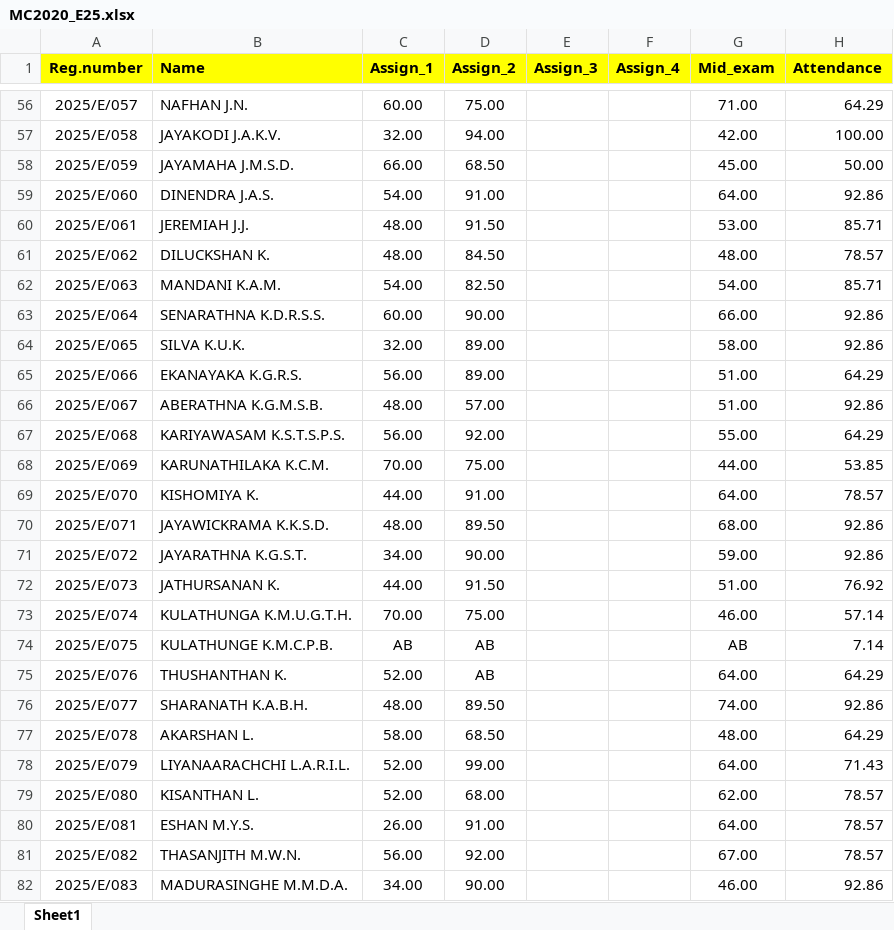
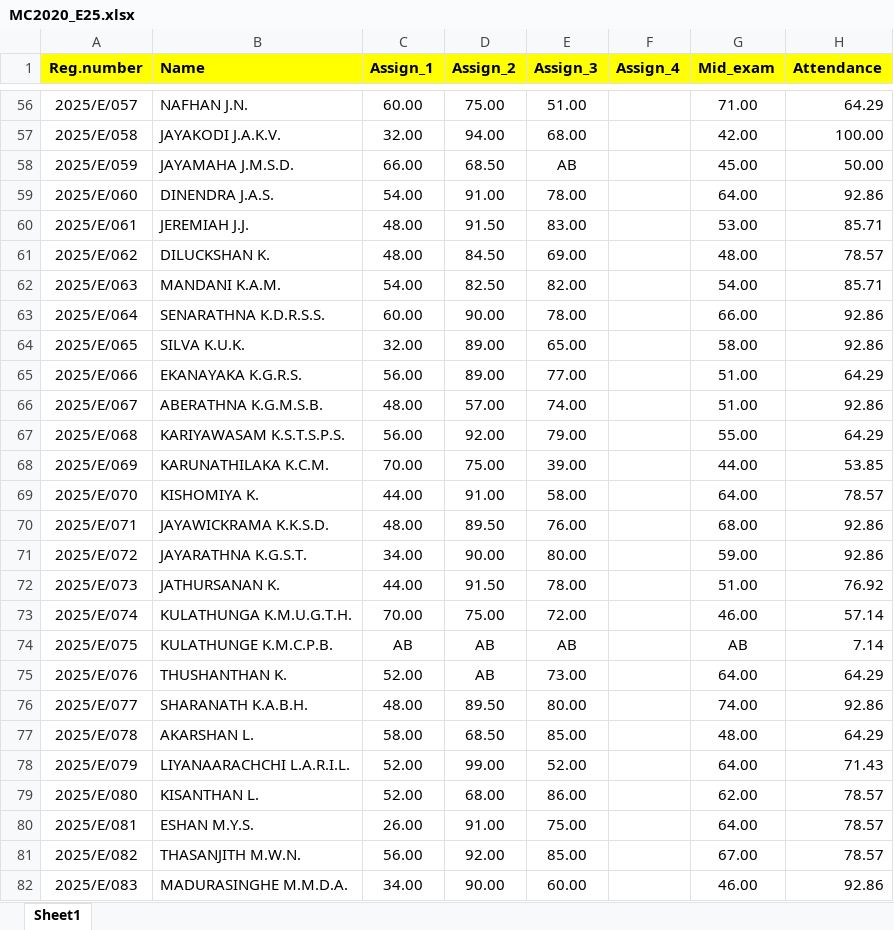
Before and after one commit to IDSFoE/MC3020_Attendance, an Excel workbook: MC2020_E25.xlsx, sheet Sheet1, drawn as a sheet; only a part is shown, gaps mark what is left out; values as stored, in another font and other column widths than the file's, no borders; the diff covers the shown part only; the diff names each change by its address in the sheet, - before the commit and + after, or states it on an @@ line.

```diff
--- a/MC2020_E25.xlsx (sheet Sheet1)
+++ b/MC2020_E25.xlsx (sheet Sheet1)
-E56 (Assign_3): (empty)
+E56 (Assign_3): 51.00
-E57 (Assign_3): (empty)
+E57 (Assign_3): 68.00
-E58 (Assign_3): (empty)
+E58 (Assign_3): AB
-E59 (Assign_3): (empty)
+E59 (Assign_3): 78.00
-E60 (Assign_3): (empty)
+E60 (Assign_3): 83.00
-E61 (Assign_3): (empty)
+E61 (Assign_3): 69.00
-E62 (Assign_3): (empty)
+E62 (Assign_3): 82.00
-E63 (Assign_3): (empty)
+E63 (Assign_3): 78.00
-E64 (Assign_3): (empty)
+E64 (Assign_3): 65.00
-E65 (Assign_3): (empty)
+E65 (Assign_3): 77.00
-E66 (Assign_3): (empty)
+E66 (Assign_3): 74.00
-E67 (Assign_3): (empty)
+E67 (Assign_3): 79.00
-E68 (Assign_3): (empty)
+E68 (Assign_3): 39.00
-E69 (Assign_3): (empty)
+E69 (Assign_3): 58.00
-E70 (Assign_3): (empty)
+E70 (Assign_3): 76.00
-E71 (Assign_3): (empty)
+E71 (Assign_3): 80.00
-E72 (Assign_3): (empty)
+E72 (Assign_3): 78.00
-E73 (Assign_3): (empty)
+E73 (Assign_3): 72.00
-E74 (Assign_3): (empty)
+E74 (Assign_3): AB
-E75 (Assign_3): (empty)
+E75 (Assign_3): 73.00
-E76 (Assign_3): (empty)
+E76 (Assign_3): 80.00
-E77 (Assign_3): (empty)
+E77 (Assign_3): 85.00
-E78 (Assign_3): (empty)
+E78 (Assign_3): 52.00
-E79 (Assign_3): (empty)
+E79 (Assign_3): 86.00
-E80 (Assign_3): (empty)
+E80 (Assign_3): 75.00
-E81 (Assign_3): (empty)
+E81 (Assign_3): 85.00
-E82 (Assign_3): (empty)
+E82 (Assign_3): 60.00
```
Also changed, not shown: 1 added row and 175 edited cells elsewhere in this sheet.
